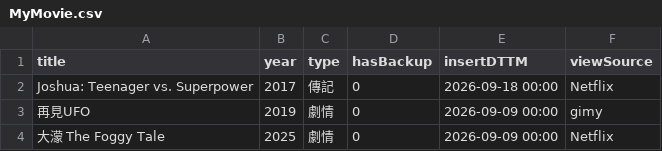
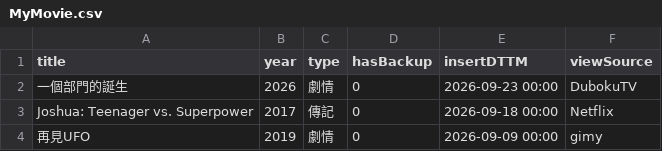
Before and after one commit to jackfclee/my-apps, a CSV file: collections/movie/MyMovie.csv, drawn as a sheet; only a part is shown; the shorter side is filled out with more unchanged rows; the diff names each change by its address in the sheet, - before the commit and + after, or states it on an @@ line.

Commit message:
Update MyMovie.csv

```diff
--- a/collections/movie/MyMovie.csv
+++ b/collections/movie/MyMovie.csv
+row 2: 一個部門的誕生 | 2026 | 劇情 | 0 | 2026-09-23 00:00 | DubokuTV
```
